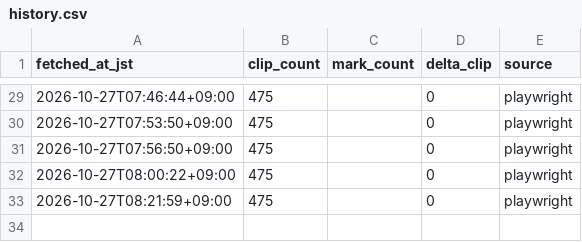
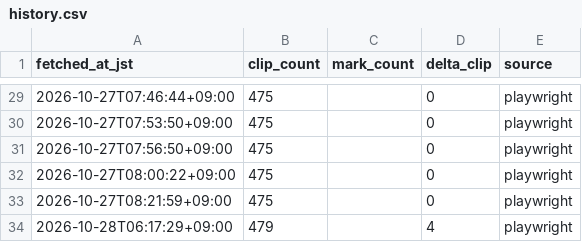
Before and after one commit to nobpanpocopina-ai/filmarks-tracker, a CSV file: history.csv, drawn as a sheet; only a part is shown, gaps mark what is left out; the diff names each change by its address in the sheet, - before the commit and + after, or states it on an @@ line.

```diff
--- a/history.csv
+++ b/history.csv
+row 34: 2026-10-28T06:17:29+09:00 | 479 |  | 4 | playwright
```
Also changed, not shown: 1 other file.
